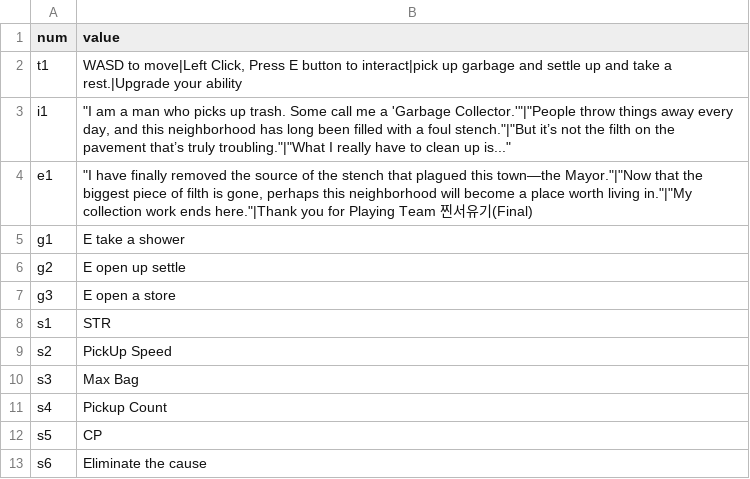
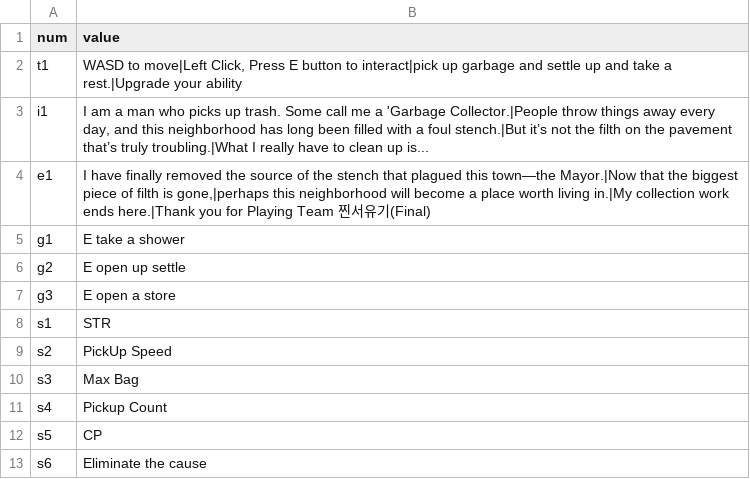
Before and after one commit to meruciiiii/3D_Project_GarbageCollector, a CSV file: Assets/Resources/B/CSV_DataEN.csv, drawn as a sheet.

```diff
--- a/Assets/Resources/B/CSV_DataEN.csv
+++ b/Assets/Resources/B/CSV_DataEN.csv
@@ -2,4 +2,4 @@ num,value
 t1,"WASD to move|Left Click, Press E button to interact|pick up garbage and settle up and take a rest.|Upgrade your ability"
-i1,"""I am a man who picks up trash. Some call me a 'Garbage Collector.'""|""People throw things away every day, and this neighborhood has long been filled with a foul stench.""|""But it’s not the filth on the pavement that’s truly troubling.""|""What I really have to clean up is..."""
-e1,"""I have finally removed the source of the stench that plagued this town—the Mayor.""|""Now that the biggest piece of filth is gone, perhaps this neighborhood will become a place worth living in.""|""My collection work ends here.""|Thank you for Playing Team 찐서유기(Final)"
+i1,"I am a man who picks up trash. Some call me a 'Garbage Collector.|People throw things away every day, and this neighborhood has long been filled with a foul stench.|But it’s not the filth on the pavement that’s truly troubling.|What I really have to clean up is..."
+e1,"I have finally removed the source of the stench that plagued this town—the Mayor.|Now that the biggest piece of filth is gone,|perhaps this neighborhood will become a place worth living in.|My collection work ends here.|Thank you for Playing Team 찐서유기(Final)"
 g1,E  take a shower
```
Also changed, not shown: Assets/Resources/B/CSV_DataKR.csv.
